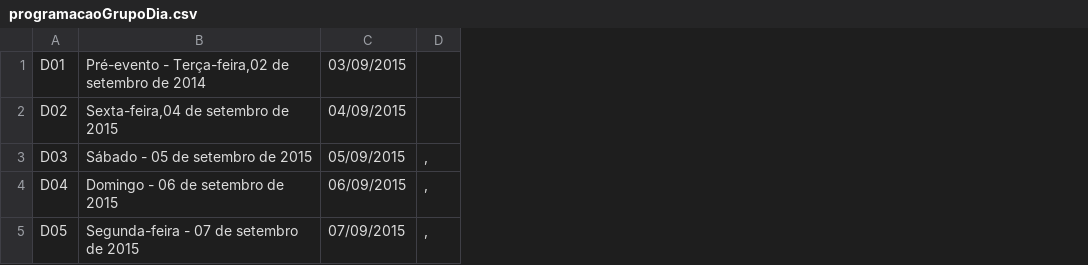
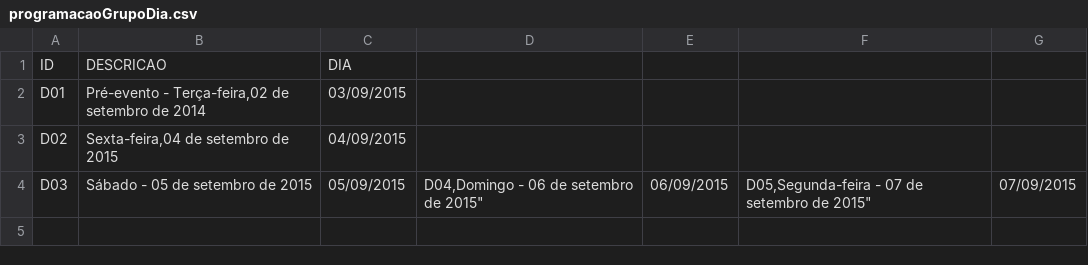
Before and after one commit to ppKrauss/SBPqO-2015, a CSV file: entregas/conteudoExtra/programacaoGrupoDia.csv, drawn as a sheet; removed rows and columns are numbered as before the commit, all else as after; the diff names each change by its address in the sheet, - before the commit and + after, or states it on an @@ line.

Commit message:
add header

```diff
--- a/entregas/conteudoExtra/programacaoGrupoDia.csv
+++ b/entregas/conteudoExtra/programacaoGrupoDia.csv
-column D, row 3: ,
+column D, row 4: D04,Domingo - 06 de setembro de 2015"
+column E, row 4: 06/09/2015
+column F, row 4: D05,Segunda-feira - 07 de setembro de 2015"
+column G, row 4: 07/09/2015
+row 1: ID | DESCRICAO | DIA
-row 4: D04 | Domingo - 06 de setembro de 2015 | 06/09/2015 | ,
-row 5: D05 | Segunda-feira - 07 de setembro de 2015 | 07/09/2015 | ,
```
